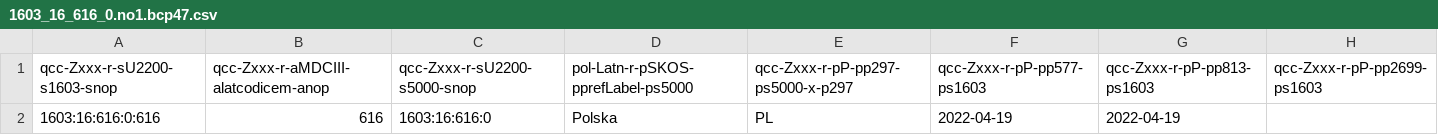
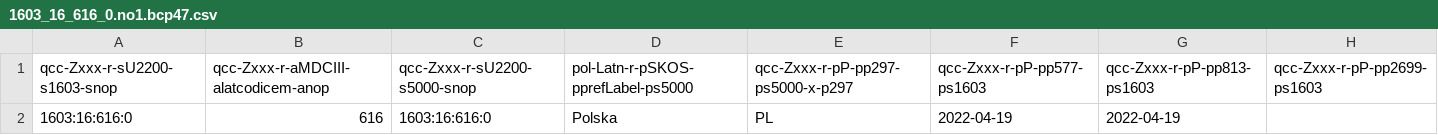
Before and after one commit to MDCIII/1603_16_616, a CSV file: 1603/16/616/0/1603_16_616_0.no1.bcp47.csv, drawn as a sheet.

```diff
--- a/1603/16/616/0/1603_16_616_0.no1.bcp47.csv
+++ b/1603/16/616/0/1603_16_616_0.no1.bcp47.csv
@@ -1,2 +1,2 @@
 qcc-Zxxx-r-sU2200-s1603-snop,qcc-Zxxx-r-aMDCIII-alatcodicem-anop,qcc-Zxxx-r-sU2200-s5000-snop,pol-Latn-r-pSKOS-pprefLabel-ps5000,qcc-Zxxx-r-pP-pp297-ps5000-x-p297,qcc-Zxxx-r-pP-pp577-ps1603,qcc-Zxxx-r-pP-pp813-ps1603,qcc-Zxxx-r-pP-pp2699-ps1603
-1603:16:616:0:616,616,1603:16:616:0,Polska,PL,2022-04-19,2022-04-19,
+1603:16:616:0,616,1603:16:616:0,Polska,PL,2022-04-19,2022-04-19,
```
Also changed, not shown: 1603/16/616/0/1603_16_616_0.no1.tm.hxl.csv.
